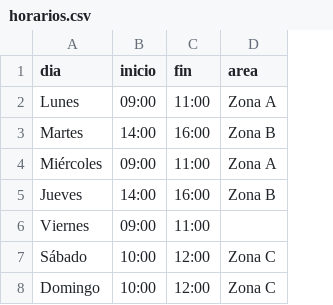
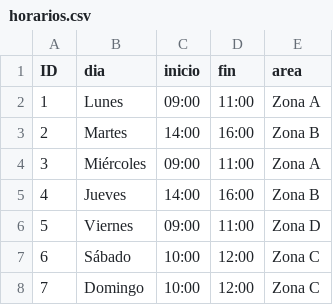
Before and after one commit to jeffersonmejia/ProyectoGrupoA, a CSV file: horarios.csv, drawn as a sheet; addresses are those after the commit; the diff names each change by its address in the sheet, - before the commit and + after, or states it on an @@ line.

Commit message:
add horarios.csv

```diff
--- a/horarios.csv
+++ b/horarios.csv
+column A (ID), rows 2-8: 1 | 2 | 3 | 4 | 5 | 6 | 7
-E6 (area): (empty)
+E6 (area): Zona D
```
Also changed, not shown: 6 other files.
